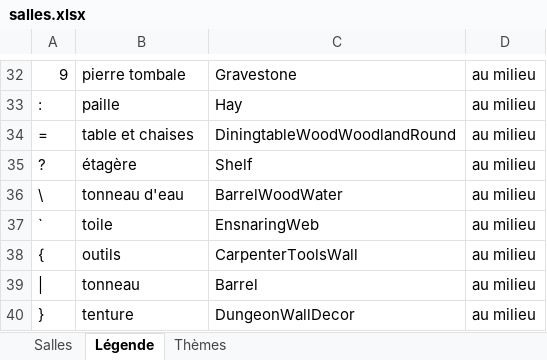
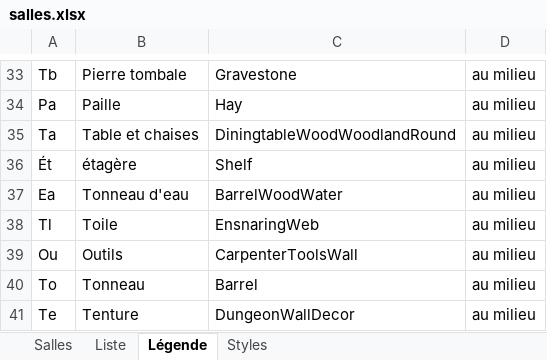
Before and after one commit to florent-le-maire/Icebreaker-veloren, an Excel workbook: docs/icebreaker/salles.xlsx, sheet Légende, drawn as a sheet; only a part is shown, gaps mark what is left out; values as stored, in another font and other column widths than the file's, no cell formats; addresses are those after the commit; the diff covers the shown part only; the diff names each change by its address in the sheet, - before the commit and + after, or states it on an @@ line.

```diff
--- a/docs/icebreaker/salles.xlsx (sheet Légende)
+++ b/docs/icebreaker/salles.xlsx (sheet Légende)
-sheet tab: Thèmes
+sheet tab: Liste
+sheet tab: Styles
-A33: 9
+A33: Tb
-B33: pierre tombale
+B33: Pierre tombale
-A34: :
+A34: Pa
-B34: paille
+B34: Paille
-A35: =
+A35: Ta
-B35: table et chaises
+B35: Table et chaises
-A36: ?
+A36: Ét
-A37: \
+A37: Ea
-B37: tonneau d'eau
+B37: Tonneau d'eau
-A38: `
+A38: Tl
-B38: toile
+B38: Toile
-A39: {
+A39: Ou
-B39: outils
+B39: Outils
-A40: |
+A40: To
-B40: tonneau
+B40: Tonneau
-A41: }
+A41: Te
-B41: tenture
+B41: Tenture
```
Also changed, not shown: 14 added rows, 13 removed rows and 36 edited cells elsewhere in this sheet, sheet Salles, cell formats, 1 other file.
